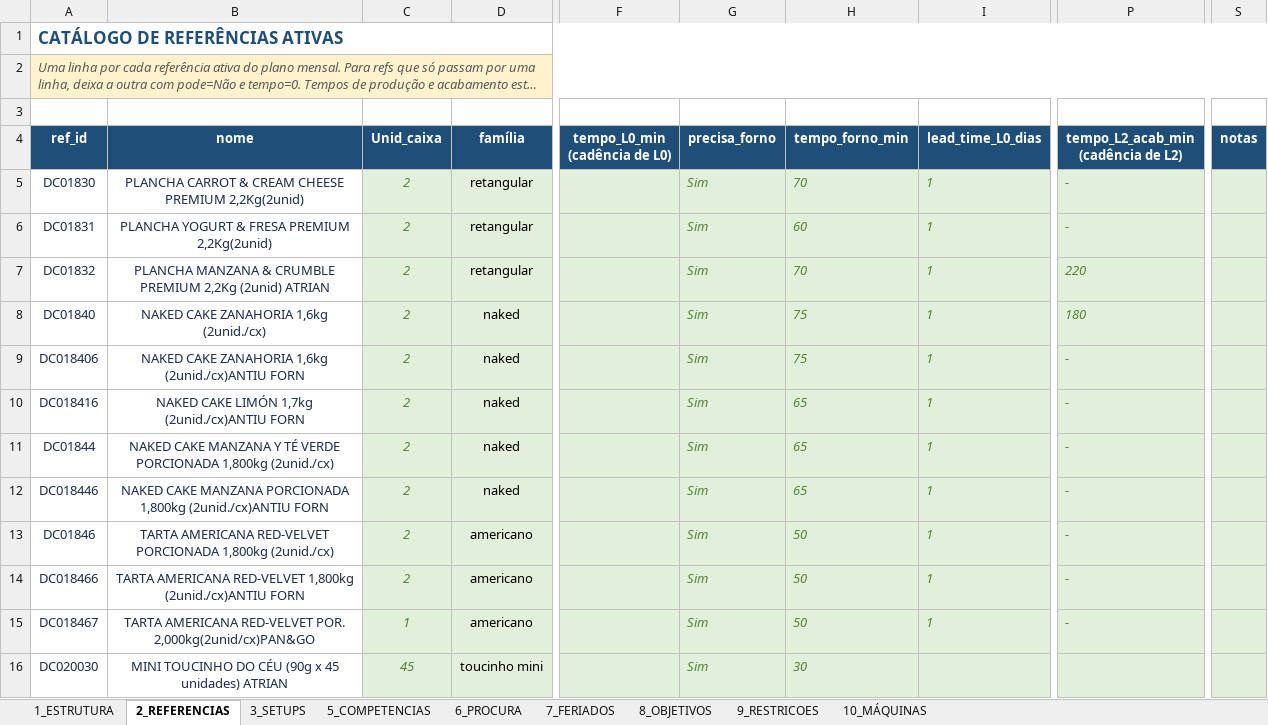
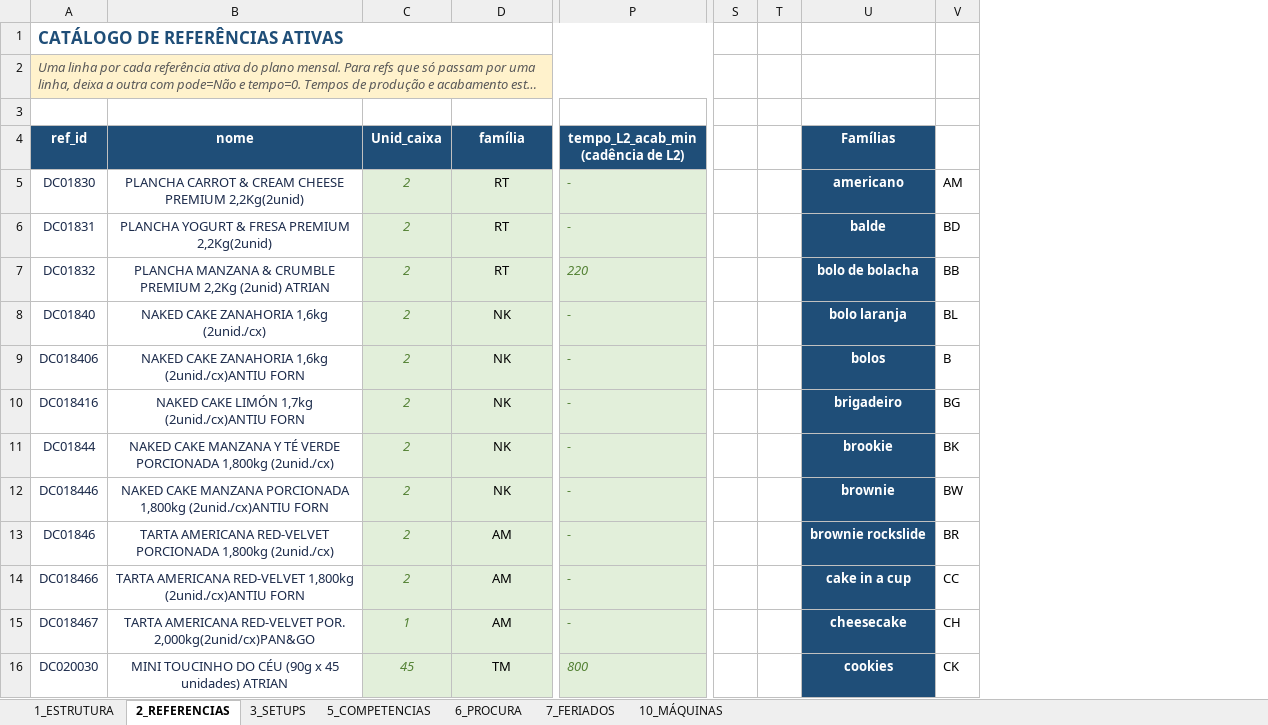
Before and after one commit to MarianaPrimor/tese, an Excel workbook: Inputs_Doceleia.xlsx, sheet 2_REFERENCIAS, drawn as a sheet; only a part is shown, gaps mark what is left out; long unchanged cells end in …; values as stored, in another font and other column widths than the file's, no borders; table styles not drawn; removed rows and columns are numbered as before the commit, all else as after; the diff covers the shown part only; the diff names each change by its address in the sheet, - before the commit and + after, or states it on an @@ line.

```diff
--- a/Inputs_Doceleia.xlsx (sheet 2_REFERENCIAS)
+++ b/Inputs_Doceleia.xlsx (sheet 2_REFERENCIAS)
-sheet tab: 8_OBJETIVOS
-sheet tab: 9_RESTRICOES
@@ column F (tempo_L0_min (cadência de L0)) hidden, empty @@
@@ column G (precisa_forno) hidden, rows 5-16: all Sim @@
@@ column H (tempo_forno_min) hidden, rows 5-16: 70 | 60 | 70 | 75 | 75 | 65 | 65 | 65 | 50 | 50 | 50 | 30 @@
@@ column I (lead_time_L0_dias) hidden, rows 5-15: all 1 @@
-column S (notas), empty
+column S, empty
+column T, empty
+column U (Famílias), rows 5-16: americano | balde | bolo de bolacha | bolo laranja | bolos | brigadeiro | brookie | brownie | brownie rockslide | cake in a cup | cheesecake | cookies
+column V, rows 5-16: AM | BD | BB | BL | B | BG | BK | BW | BR | CC | CH | CK
-D5:D7 (família): retangular
+D5:D7 (família): RT
-D8:D12 (família): naked
+D8:D12 (família): NK
-P8: 180
+P8: -
-D13:D15 (família): americano
+D13:D15 (família): AM
-D16 (família): toucinho mini
+D16 (família): TM
-P16: (empty)
+P16: 800
```
Also changed, not shown: 281 edited cells elsewhere in this sheet, sheet 3_SETUPS, sheet 6_PROCURA, sheet 7_FERIADOS, sheet 1_ESTRUTURA, sheet 10_MÁQUINAS, 7 other files.
